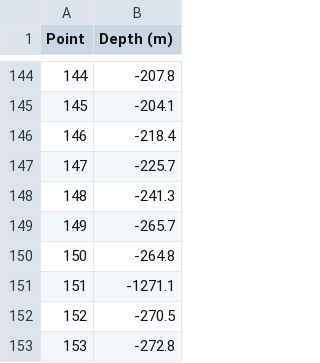
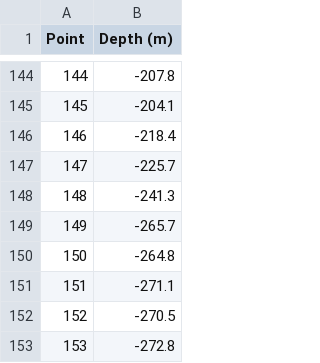
Before and after one commit to Aaqib-Masood/SEDS-Avionics-Task-1, a CSV file: Depth Data_cleaned.csv, drawn as a sheet; only a part is shown, gaps mark what is left out.

Commit message:
Depth Data_cleaned.csv

```diff
--- a/Depth Data_cleaned.csv
+++ b/Depth Data_cleaned.csv
@@ -150,3 +150,3 @@ Point,Depth (m)
 150,-264.8
-151,-1271.1
+151,-271.1
 152,-270.5
```
